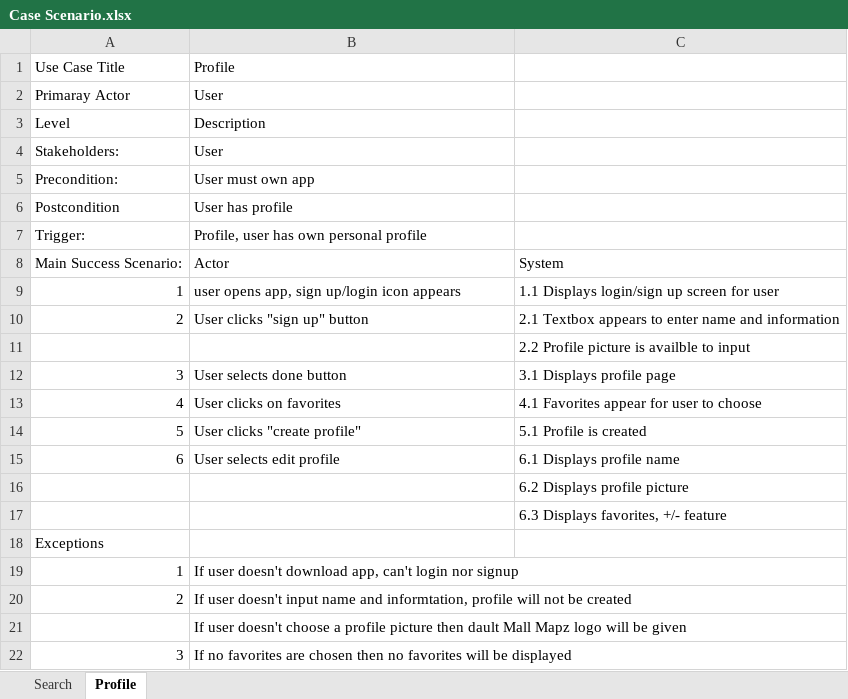
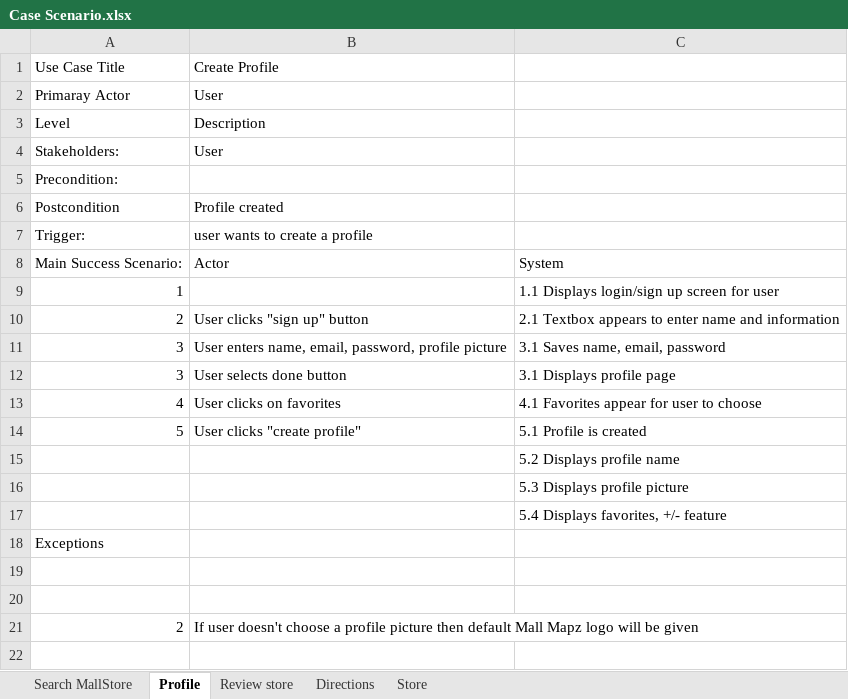
Before and after one commit to RomerRodriguez/Mall-Map, an Excel workbook: SystemRequirements/Case Scenario.xlsx, sheet Profile, drawn as a sheet; values as stored, in another font and other column widths than the file's, no borders; charts and pictures not drawn; removed rows and columns are numbered as before the commit, all else as after; the diff names each change by its address in the sheet, - before the commit and + after, or states it on an @@ line.

```diff
--- a/SystemRequirements/Case Scenario.xlsx (sheet Profile)
+++ b/SystemRequirements/Case Scenario.xlsx (sheet Profile)
-sheet tab: Search
+sheet tab: Search MallStore
+sheet tab: Review store
+sheet tab: Directions
+sheet tab: Store
-B1: Profile
+B1: Create Profile
-B5: User must own app
+B5: (empty)
-B6: User has profile
+B6: Profile created
-B7: Profile, user has own personal profile
+B7: user wants to create a profile
-B9: user opens app, sign up/login icon appears
+B9: (empty)
-row 11:  |  | 2.2 Profile picture is availble to input
+row 11: 3 | User enters name, email, password, profile picture | 3.1 Saves name, email, password
-row 15: 6 | User selects edit profile | 6.1 Displays profile name
-C15: 6.2 Displays profile picture
+C15: 5.2 Displays profile name
-C16: 6.3 Displays favorites, +/- feature
+C16: 5.3 Displays profile picture
+row 17:  |  | 5.4 Displays favorites, +/- feature
-row 19: 1 | If user doesn't download app, can't login nor signup
+row 19: (empty)
+row 20: (empty)
-B21: …user doesn't input name and informtation, profile will not be created
+B21: …user doesn't choose a profile picture then default Mall Mapz logo will be given
-row 21:  | If user doesn't choose a profile picture then dault Mall Mapz logo will be given
-row 22: 3 | If no favorites are chosen then no favorites will be displayed
```
Also changed, not shown: sheet Search MallStore, charts or pictures, 1 other file.
